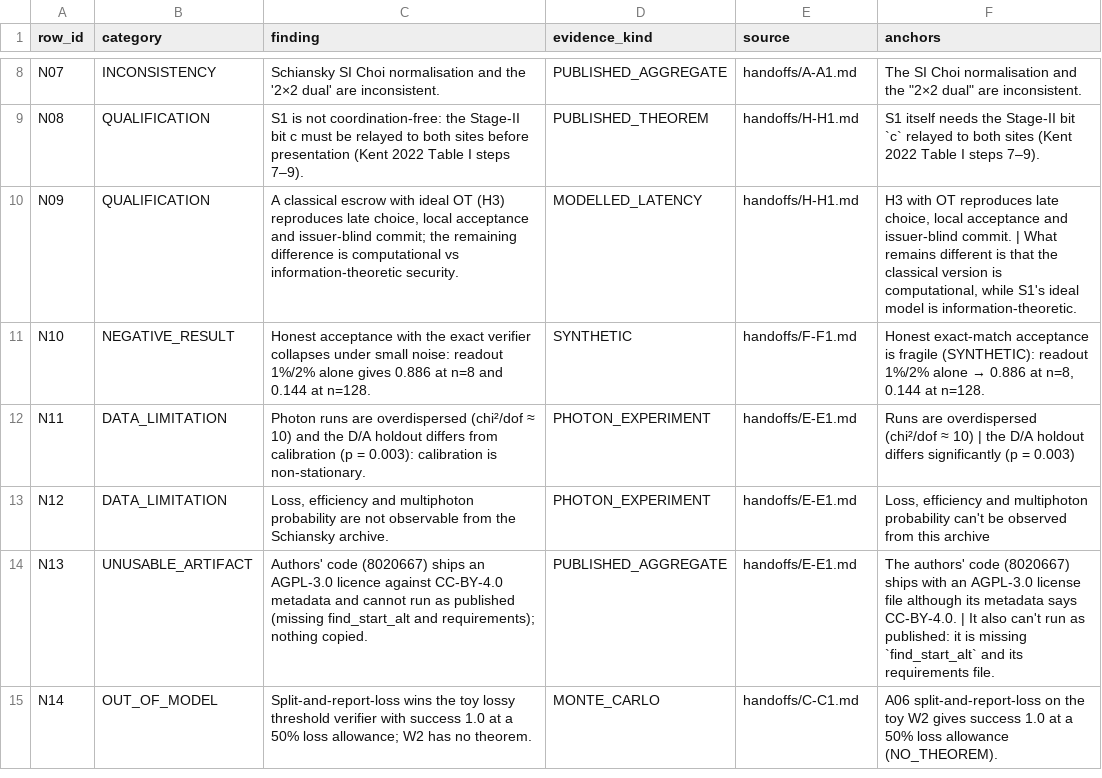
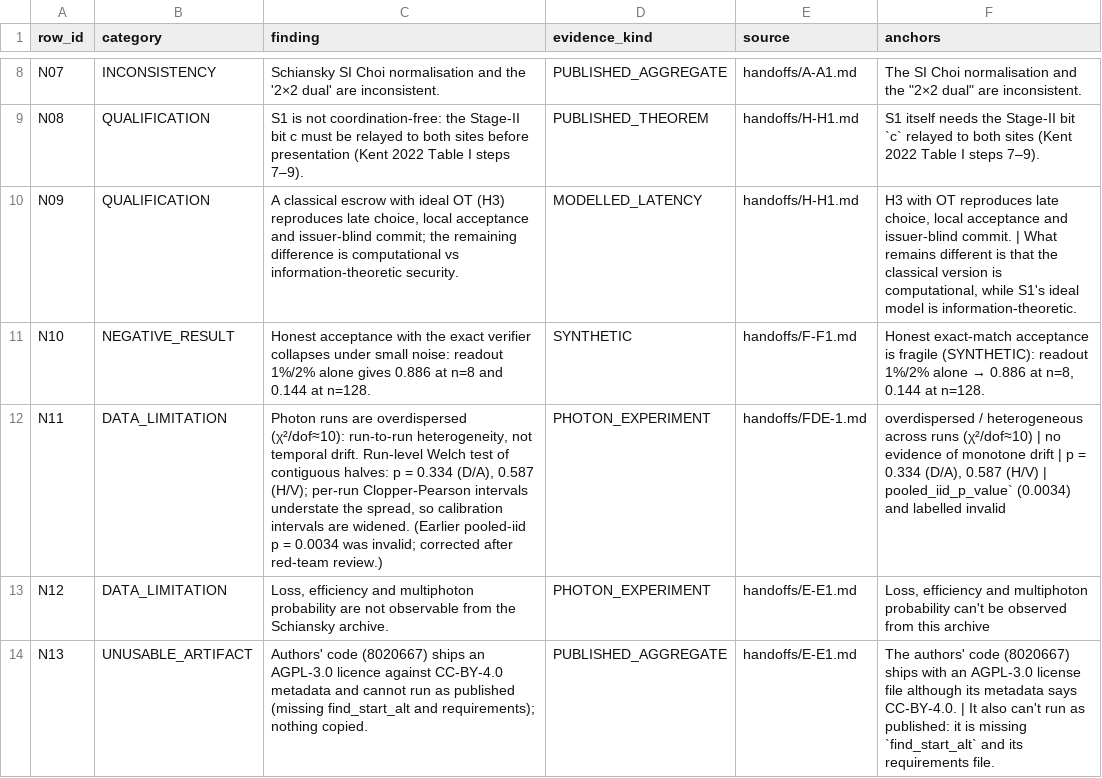
Before and after one commit to udsy19/qmint, a CSV file: reports/paper/table4_negative_results.csv, drawn as a sheet; only a part is shown, gaps mark what is left out; the shorter side is filled out with more unchanged rows.

```diff
--- a/reports/paper/table4_negative_results.csv
+++ b/reports/paper/table4_negative_results.csv
@@ -11,3 +11,3 @@ N09,QUALIFICATION,"A classical escrow with ideal OT (H3) reproduces late choice,
 N10,NEGATIVE_RESULT,Honest acceptance with the exact verifier collapses under small noise: readout 1%/2% alone gives 0.886 at n=8 and 0.144 at n=128.,SYNTHETIC,handoffs/F-F1.md,"Honest exact-match acceptance is fragile (SYNTHETIC): readout 1%/2% alone → 0.886 at n=8, 0.144 at n=128."
-N11,DATA_LIMITATION,Photon runs are overdispersed (chi²/dof ≈ 10) and the D/A holdout differs from calibration (p = 0.003): calibration is non-stationary.,PHOTON_EXPERIMENT,handoffs/E-E1.md,Runs are overdispersed (chi²/dof ≈ 10) | the D/A holdout differs significantly (p = 0.003)
+N11,DATA_LIMITATION,"Photon runs are overdispersed (χ²/dof≈10): run-to-run heterogeneity, not temporal drift. Run-level Welch test of contiguous halves: p = 0.334 (D/A), 0.587 (H/V); per-run Clopper-Pearson intervals understate the spread, so calibration intervals are widened. (Earlier pooled-iid p = 0.0034 was invalid; corrected after red-team review.)",PHOTON_EXPERIMENT,handoffs/FDE-1.md,"overdispersed / heterogeneous across runs (χ²/dof≈10) | no evidence of monotone drift | p = 0.334 (D/A), 0.587 (H/V) | pooled_iid_p_value` (0.0034) and labelled invalid"
 N12,DATA_LIMITATION,"Loss, efficiency and multiphoton probability are not observable from the Schiansky archive.",PHOTON_EXPERIMENT,handoffs/E-E1.md,"Loss, efficiency and multiphoton probability can't be observed from this archive"
```
Also changed, not shown: 28 other files.
